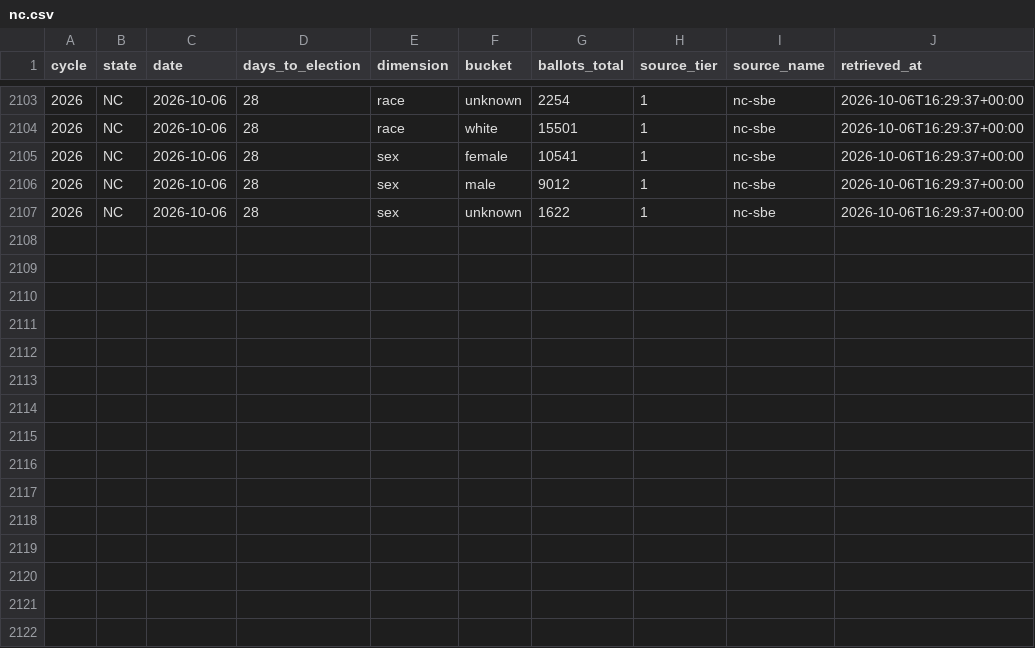
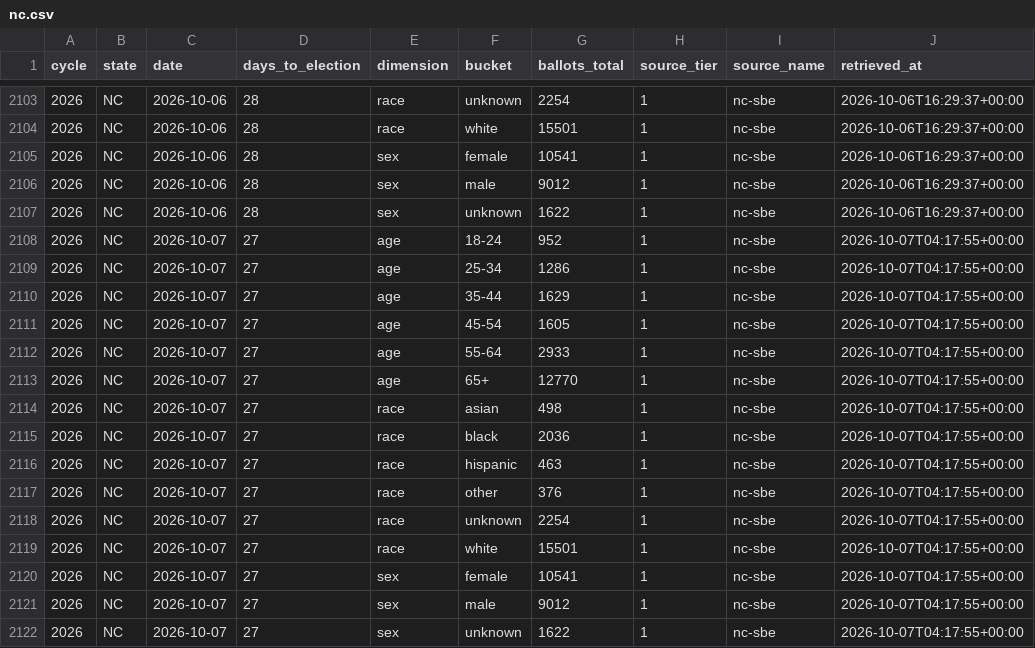
Before and after one commit to ElectIndex/26_early_vote, a CSV file: output/demo/nc.csv, drawn as a sheet; only a part is shown, gaps mark what is left out; the diff names each change by its address in the sheet, - before the commit and + after, or states it on an @@ line.

```diff
--- a/output/demo/nc.csv
+++ b/output/demo/nc.csv
+row 2108: 2026 | NC | 2026-10-07 | 27 | age | 18-24 | 952 | 1 | nc-sbe | 2026-10-07T04:17:55+00:00
+row 2109: 2026 | NC | 2026-10-07 | 27 | age | 25-34 | 1286 | 1 | nc-sbe | 2026-10-07T04:17:55+00:00
+row 2110: 2026 | NC | 2026-10-07 | 27 | age | 35-44 | 1629 | 1 | nc-sbe | 2026-10-07T04:17:55+00:00
+row 2111: 2026 | NC | 2026-10-07 | 27 | age | 45-54 | 1605 | 1 | nc-sbe | 2026-10-07T04:17:55+00:00
+row 2112: 2026 | NC | 2026-10-07 | 27 | age | 55-64 | 2933 | 1 | nc-sbe | 2026-10-07T04:17:55+00:00
+row 2113: 2026 | NC | 2026-10-07 | 27 | age | 65+ | 12770 | 1 | nc-sbe | 2026-10-07T04:17:55+00:00
+row 2114: 2026 | NC | 2026-10-07 | 27 | race | asian | 498 | 1 | nc-sbe | 2026-10-07T04:17:55+00:00
+row 2115: 2026 | NC | 2026-10-07 | 27 | race | black | 2036 | 1 | nc-sbe | 2026-10-07T04:17:55+00:00
+row 2116: 2026 | NC | 2026-10-07 | 27 | race | hispanic | 463 | 1 | nc-sbe | 2026-10-07T04:17:55+00:00
+row 2117: 2026 | NC | 2026-10-07 | 27 | race | other | 376 | 1 | nc-sbe | 2026-10-07T04:17:55+00:00
+row 2118: 2026 | NC | 2026-10-07 | 27 | race | unknown | 2254 | 1 | nc-sbe | 2026-10-07T04:17:55+00:00
+row 2119: 2026 | NC | 2026-10-07 | 27 | race | white | 15501 | 1 | nc-sbe | 2026-10-07T04:17:55+00:00
+row 2120: 2026 | NC | 2026-10-07 | 27 | sex | female | 10541 | 1 | nc-sbe | 2026-10-07T04:17:55+00:00
+row 2121: 2026 | NC | 2026-10-07 | 27 | sex | male | 9012 | 1 | nc-sbe | 2026-10-07T04:17:55+00:00
+row 2122: 2026 | NC | 2026-10-07 | 27 | sex | unknown | 1622 | 1 | nc-sbe | 2026-10-07T04:17:55+00:00
```
Also changed, not shown: output/counties/co.csv, output/counties/id.csv, 16 other files.
